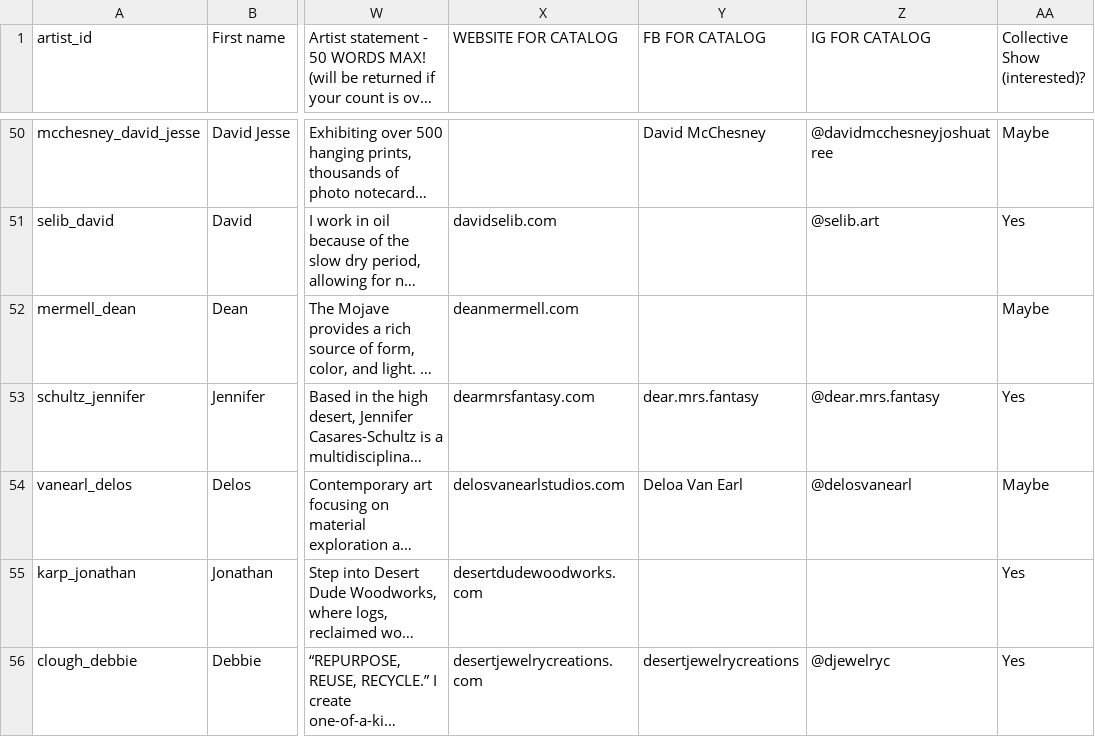
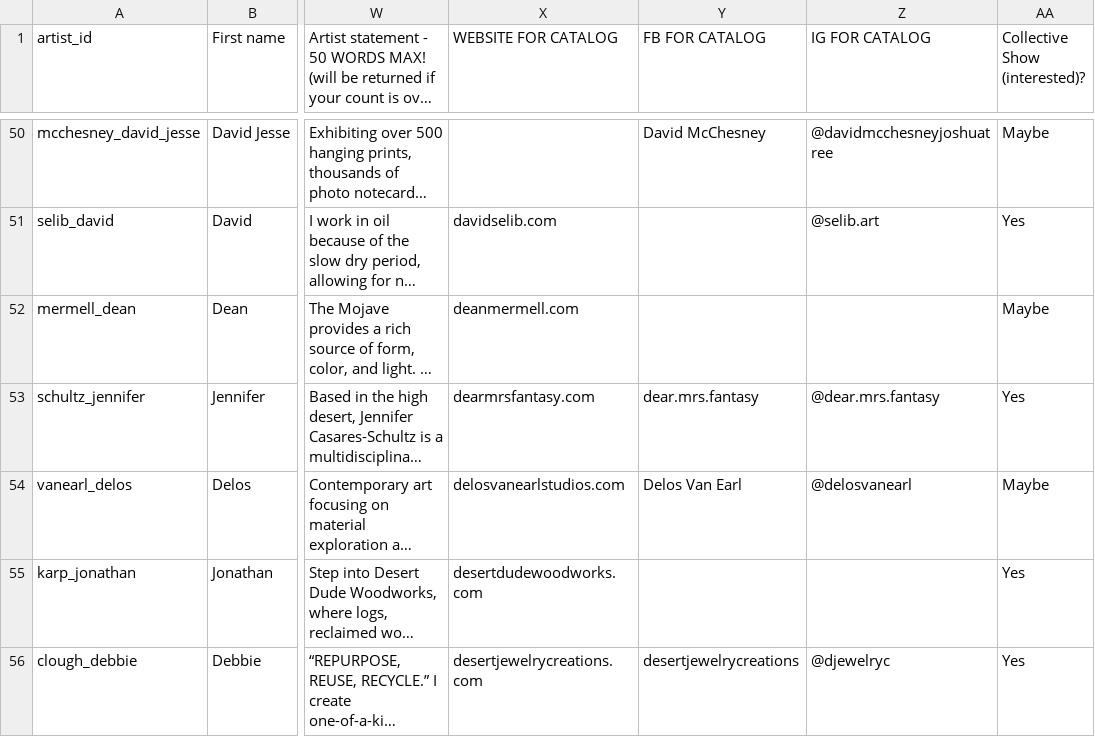
Before and after one commit to dylanhenson/hwy-62-art-tour-app, a CSV file: src/data/registrations.csv, drawn as a sheet; only a part is shown, gaps mark what is left out; long unchanged cells end in …; the diff covers the shown part only; the diff names each change by its address in the sheet, - before the commit and + after, or states it on an @@ line.

```diff
--- a/src/data/registrations.csv
+++ b/src/data/registrations.csv
-Y54 (FB FOR CATALOG): Deloa Van Earl
+Y54 (FB FOR CATALOG): Delos Van Earl
```
Also changed, not shown: 3 edited cells elsewhere in this file, 1 other file.
